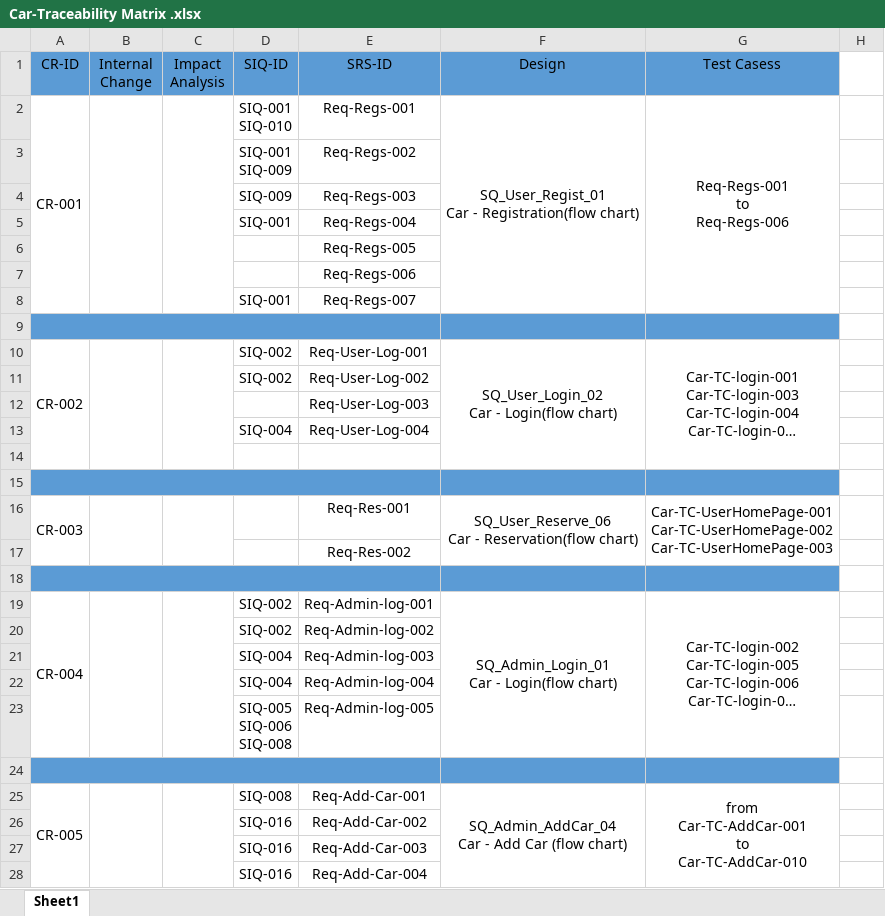
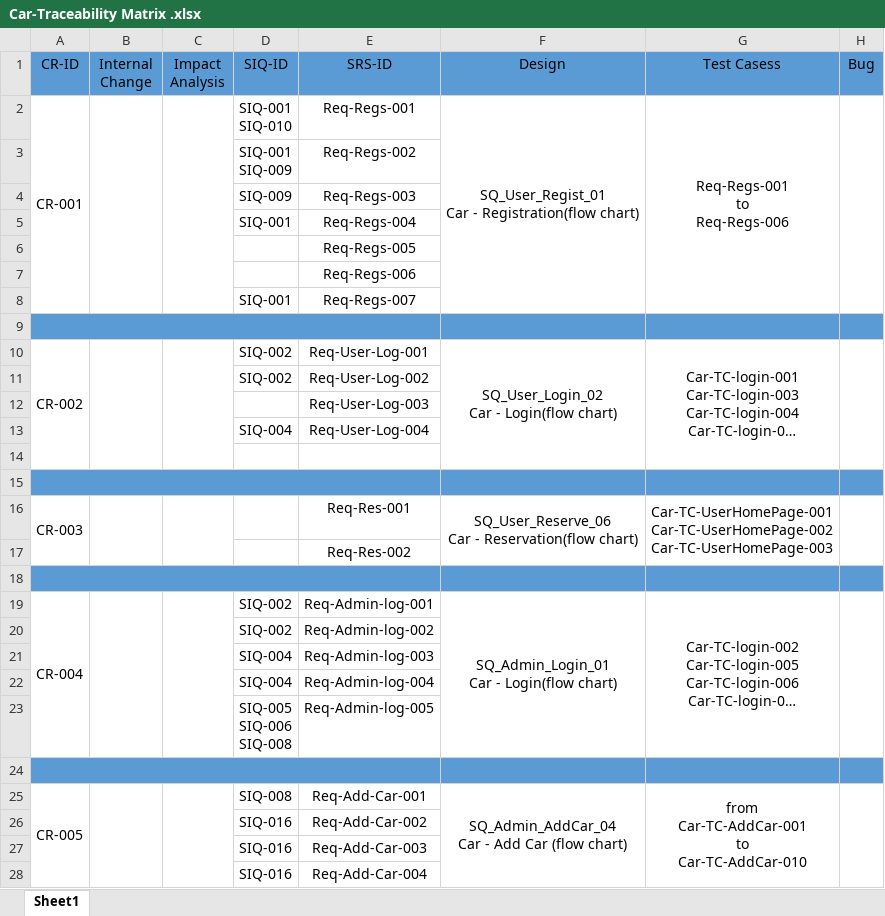
Before and after one commit to Aml-Nasser/Car-Bookings, an Excel workbook: Monitor and Control/Car-Traceability Matrix .xlsx, sheet Sheet1, drawn as a sheet; only a part is shown; long unchanged cells end in …; values as stored, in another font and other column widths than the file's, no borders; the diff covers the shown part only; the diff names each change by its address in the sheet, - before the commit and + after, or states it on an @@ line.

Commit message:
Updated RTM

```diff
--- a/Monitor and Control/Car-Traceability Matrix .xlsx (sheet Sheet1)
+++ b/Monitor and Control/Car-Traceability Matrix .xlsx (sheet Sheet1)
-H1: (empty)
+H1: Bug
-H1 fill: none
+H1 fill: #5B9BD5
+H2:H8 merged
-H9 fill: none
+H9 fill: #5B9BD5
+H10:H14 merged
-H15 fill: none
+H15 fill: #5B9BD5
+H16:H17 merged
-H18 fill: none
+H18 fill: #5B9BD5
+H19:H23 merged
-H24 fill: none
+H24 fill: #5B9BD5
+H25:H31 merged
```
Also changed, not shown: 2 edited cells, cell formats and merged cells elsewhere in this sheet.
